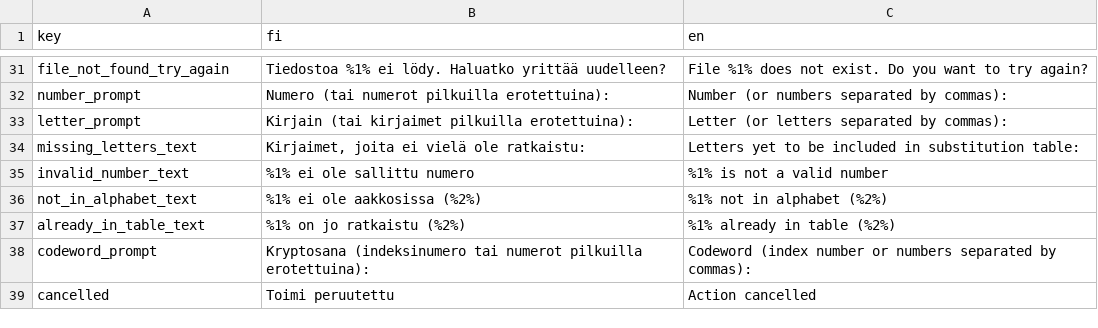
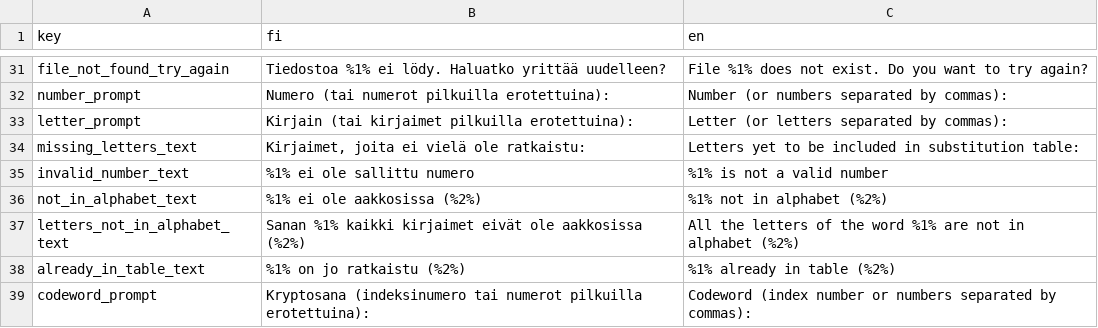
Before and after one commit to hjylha/krypto-cpp, a CSV file: language_file.csv, drawn as a sheet; only a part is shown, gaps mark what is left out; the shorter side is filled out with more unchanged rows.

Commit message:
added letters_not_in_alphabet_text

```diff
--- a/language_file.csv
+++ b/language_file.csv
@@ -36,2 +36,3 @@ invalid_number_text;%1% ei ole sallittu numero;%1% is not a valid number;
 not_in_alphabet_text;%1% ei ole aakkosissa (%2%);%1% not in alphabet (%2%);
+letters_not_in_alphabet_text;Sanan %1% kaikki kirjaimet eivät ole aakkosissa (%2%);All the letters of the word %1% are not in alphabet (%2%);
 already_in_table_text;%1% on jo ratkaistu (%2%);%1% already in table (%2%);
```
